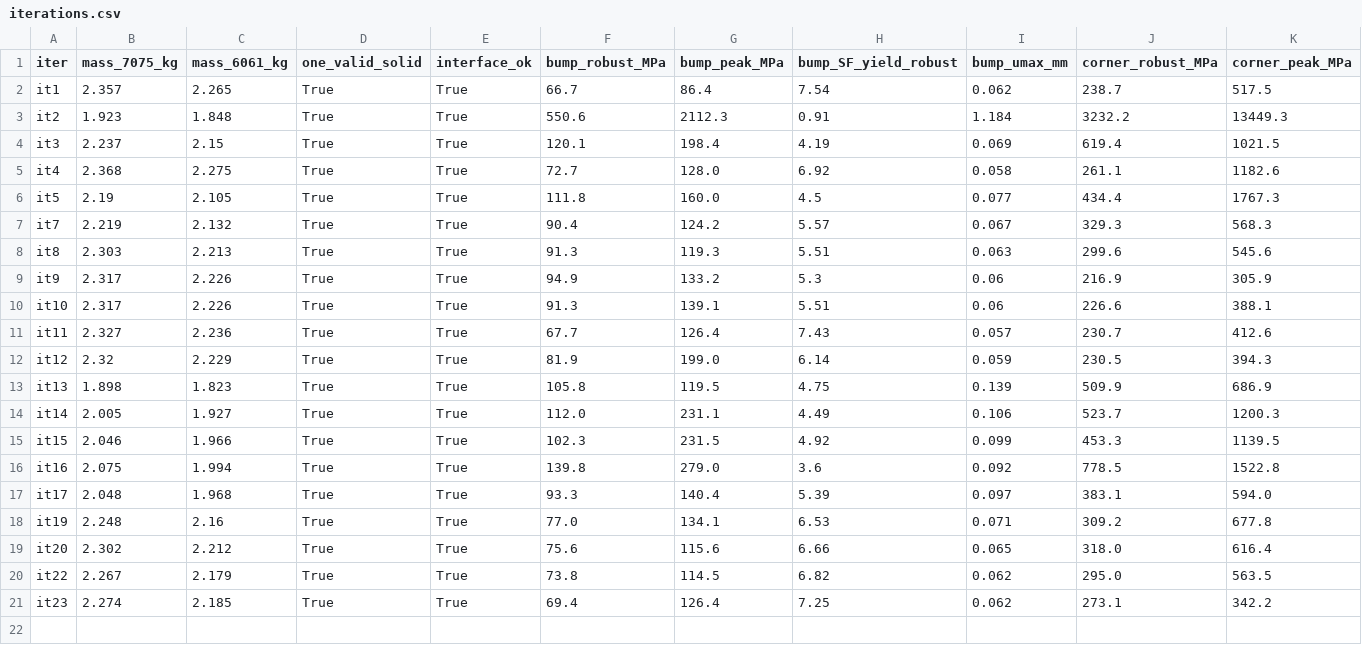
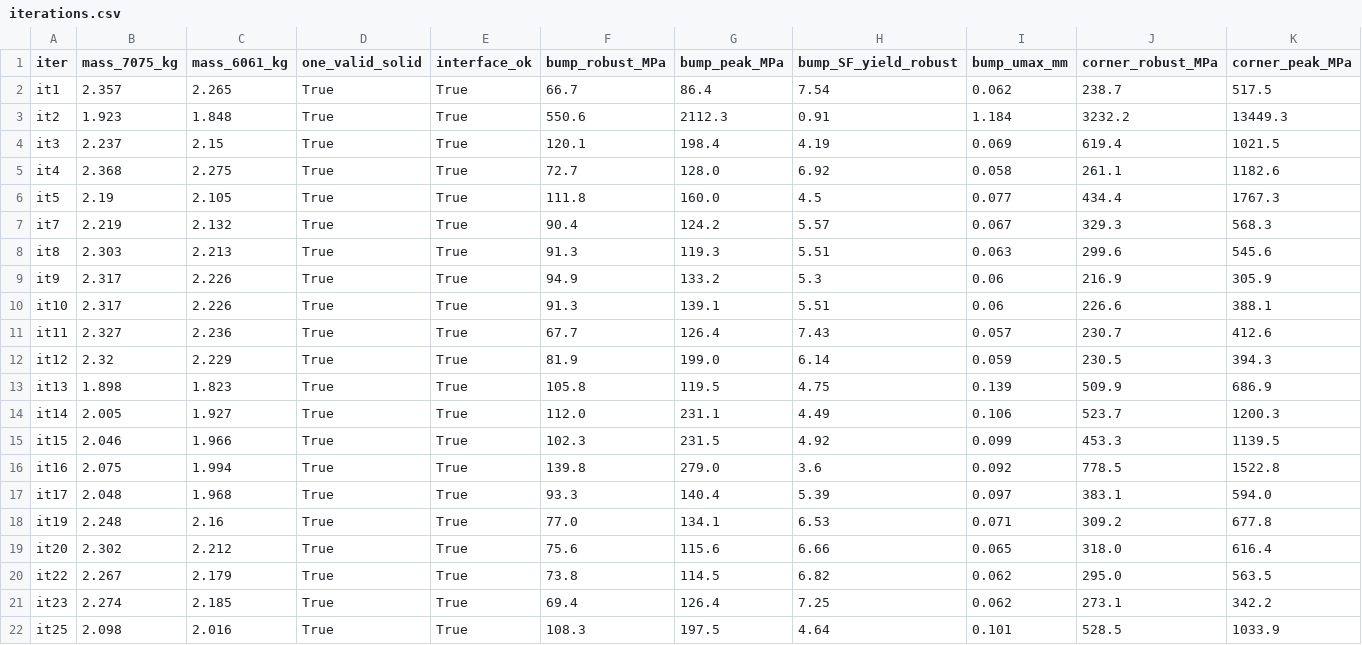
Before and after one commit to living-relation/handbuilt-cad, a CSV file: parts/knuckle_billet/iterations.csv, drawn as a sheet; only a part is shown; rows hold the shown columns only; the diff names each change by its address in the sheet, - before the commit and + after, or states it on an @@ line.

Commit message:
knuckle_billet chunk 9: topo sc2 stalled, sc3 running in WSL, frame+gusset ties it24-it26, NaN fix

```diff
--- a/parts/knuckle_billet/iterations.csv
+++ b/parts/knuckle_billet/iterations.csv
+row 22: it25 | 2.098 | 2.016 | True | True | 108.3 | 197.5 | 4.64 | 0.101 | 528.5 | 1033.9
```
Also changed, not shown: 24 other files.
